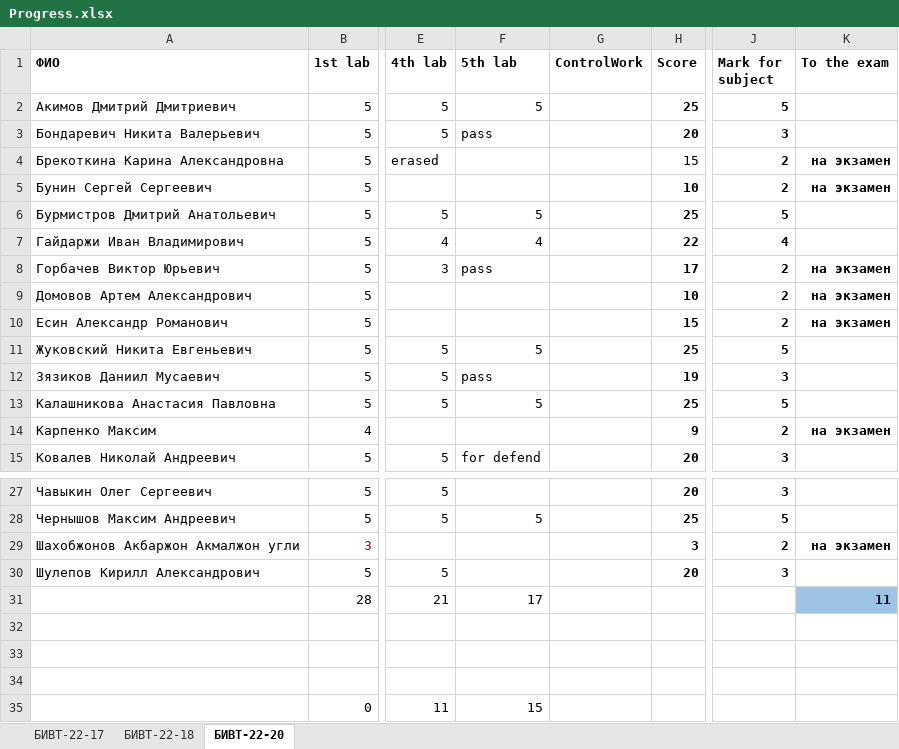
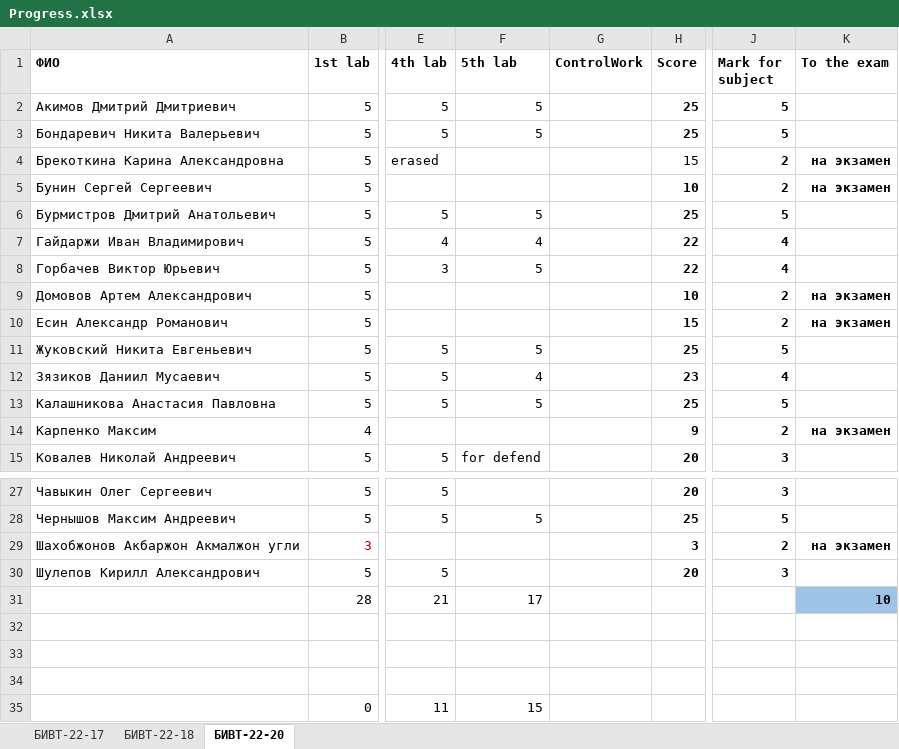
Before and after one commit to NemirovichMark/1st_Lesson, an Excel workbook: Progress.xlsx, sheet БИВТ-22-20, drawn as a sheet; only a part is shown, gaps mark what is left out; values as stored, in another font and other column widths than the file's, no borders; conditional formats not drawn; the diff names each change by its address in the sheet, - before the commit and + after, or states it on an @@ line.

```diff
--- a/Progress.xlsx (sheet БИВТ-22-20)
+++ b/Progress.xlsx (sheet БИВТ-22-20)
-F3 (5th lab): pass
+F3 (5th lab): 5
-H3 (Score): 20
+H3 (Score): 25
-J3 (Mark for subject): 3
+J3 (Mark for subject): 5
-F8 (5th lab): pass
+F8 (5th lab): 5
-H8 (Score): 17
+H8 (Score): 22
-J8 (Mark for subject): 2
+J8 (Mark for subject): 4
-K8 (To the exam): на экзамен
+K8 (To the exam): (empty)
-F12 (5th lab): pass
+F12 (5th lab): 4
-H12 (Score): 19
+H12 (Score): 23
-J12 (Mark for subject): 3
+J12 (Mark for subject): 4
-K31 (To the exam): 11
+K31 (To the exam): 10
```
Also changed, not shown: sheet БИВТ-22-18, sheet БИВТ-22-17.
